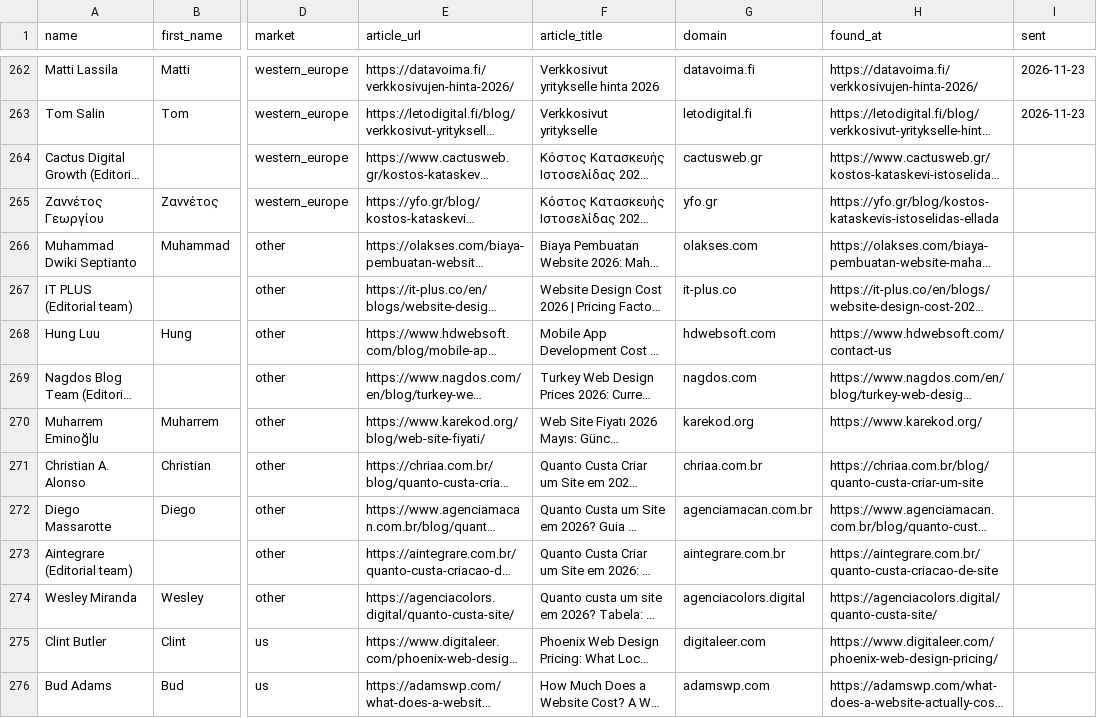
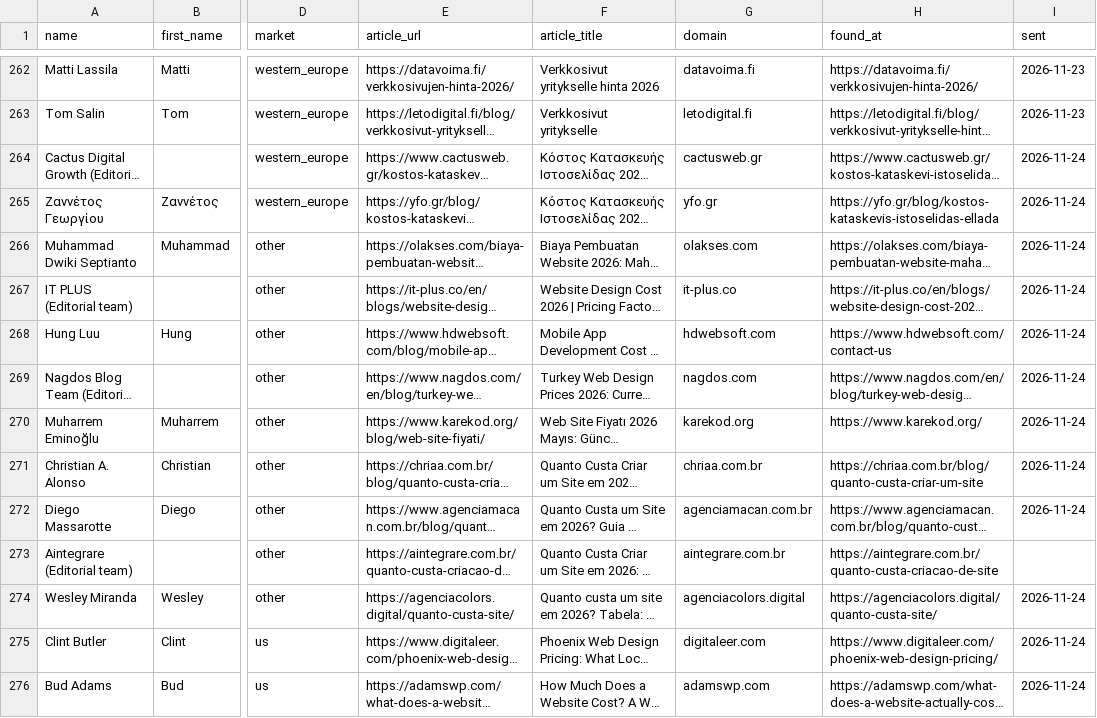
Before and after one commit to VrumVrum/pce-ops, a CSV file: data/outreach-writers.csv, drawn as a sheet; only a part is shown, gaps mark what is left out; long unchanged cells end in …; the diff covers the shown part only; the diff names each change by its address in the sheet, - before the commit and + after, or states it on an @@ line.

Commit message:
Outreach to cost-guide writers 2026-11-24

```diff
--- a/data/outreach-writers.csv
+++ b/data/outreach-writers.csv
-I264:I272 (sent): (empty)
+I264:I272 (sent): 2026-11-24
-I274:I276 (sent): (empty)
+I274:I276 (sent): 2026-11-24
```
Also changed, not shown: 13 edited cells elsewhere in this file, 1 other file.
